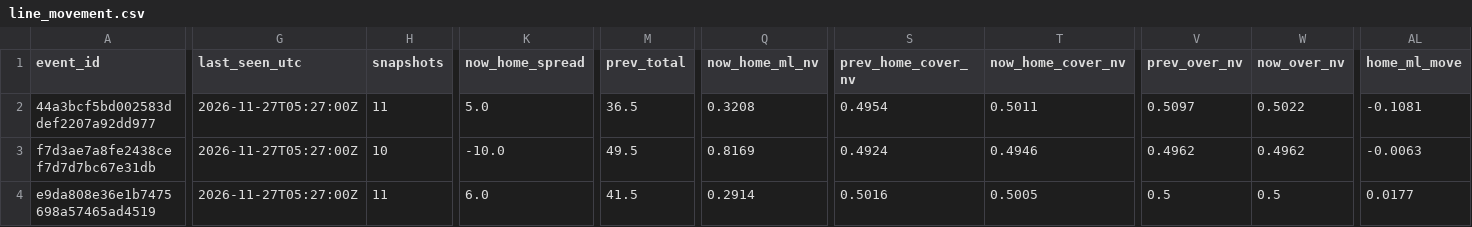
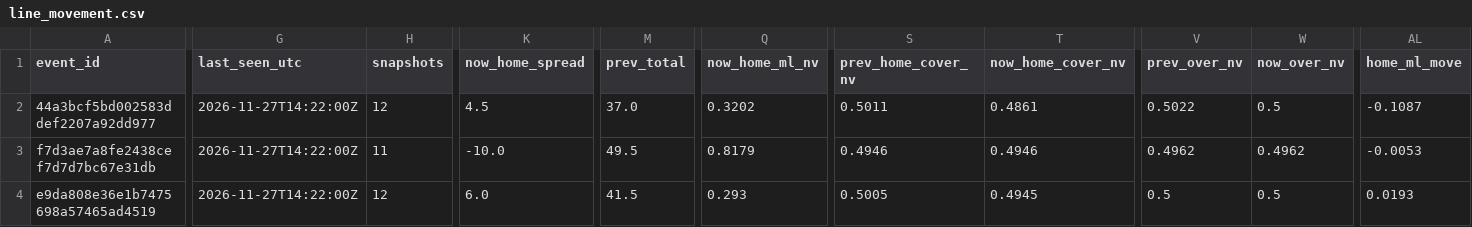
Before and after one commit to jobro329/nfl-line-feed, a CSV file: data/nfl/odds/latest/line_movement.csv, drawn as a sheet; only a part is shown, gaps mark what is left out; the diff covers the shown part only; the diff names each change by its address in the sheet, - before the commit and + after, or states it on an @@ line.

```diff
--- a/data/nfl/odds/latest/line_movement.csv
+++ b/data/nfl/odds/latest/line_movement.csv
-G2:G4 (last_seen_utc): 2026-11-27T05:27:00Z
+G2:G4 (last_seen_utc): 2026-11-27T14:22:00Z
-H2 (snapshots): 11
+H2 (snapshots): 12
-K2 (now_home_spread): 5.0
+K2 (now_home_spread): 4.5
-M2 (prev_total): 36.5
+M2 (prev_total): 37.0
-Q2 (now_home_ml_nv): 0.3208
+Q2 (now_home_ml_nv): 0.3202
-S2 (prev_home_cover_nv): 0.4954
+S2 (prev_home_cover_nv): 0.5011
-T2 (now_home_cover_nv): 0.5011
+T2 (now_home_cover_nv): 0.4861
-V2 (prev_over_nv): 0.5097
+V2 (prev_over_nv): 0.5022
-W2 (now_over_nv): 0.5022
+W2 (now_over_nv): 0.5
-AL2 (home_ml_move): -0.1081
+AL2 (home_ml_move): -0.1087
-H3 (snapshots): 10
+H3 (snapshots): 11
-Q3 (now_home_ml_nv): 0.8169
+Q3 (now_home_ml_nv): 0.8179
-S3 (prev_home_cover_nv): 0.4924
+S3 (prev_home_cover_nv): 0.4946
-AL3 (home_ml_move): -0.0063
+AL3 (home_ml_move): -0.0053
-H4 (snapshots): 11
+H4 (snapshots): 12
-Q4 (now_home_ml_nv): 0.2914
+Q4 (now_home_ml_nv): 0.293
-S4 (prev_home_cover_nv): 0.5016
+S4 (prev_home_cover_nv): 0.5005
-T4 (now_home_cover_nv): 0.5005
+T4 (now_home_cover_nv): 0.4945
-AL4 (home_ml_move): 0.0177
+AL4 (home_ml_move): 0.0193
```
Also changed, not shown: 155 edited cells elsewhere in this file, 3 other files.
